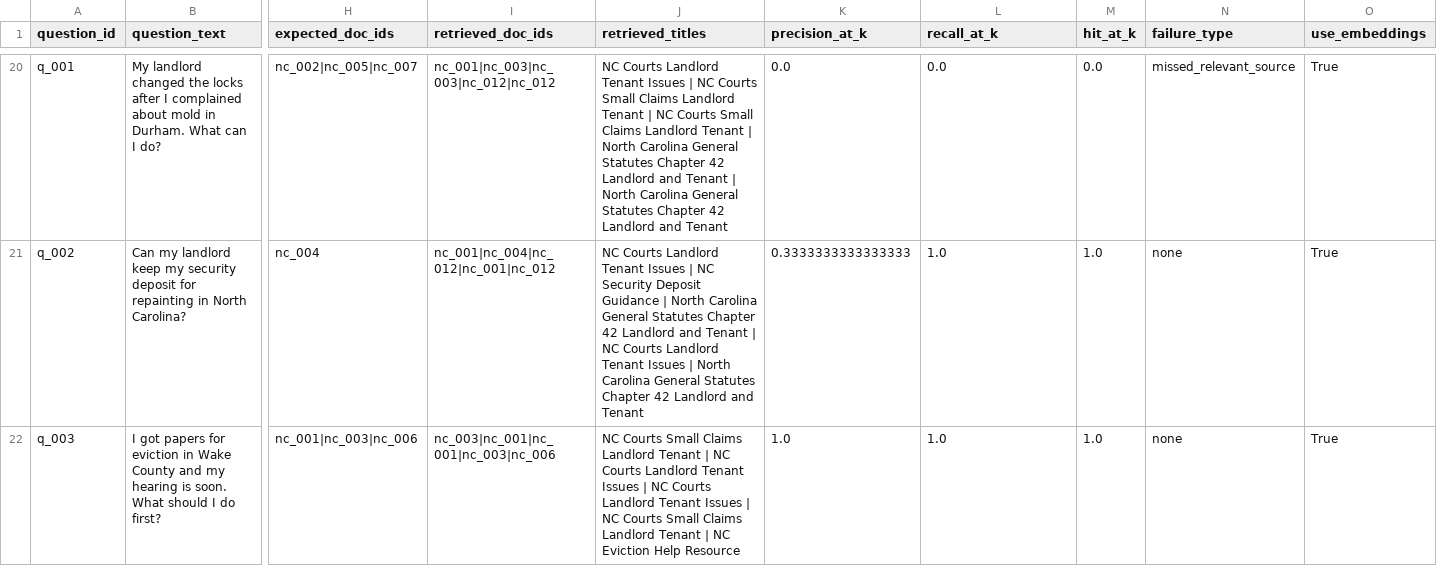
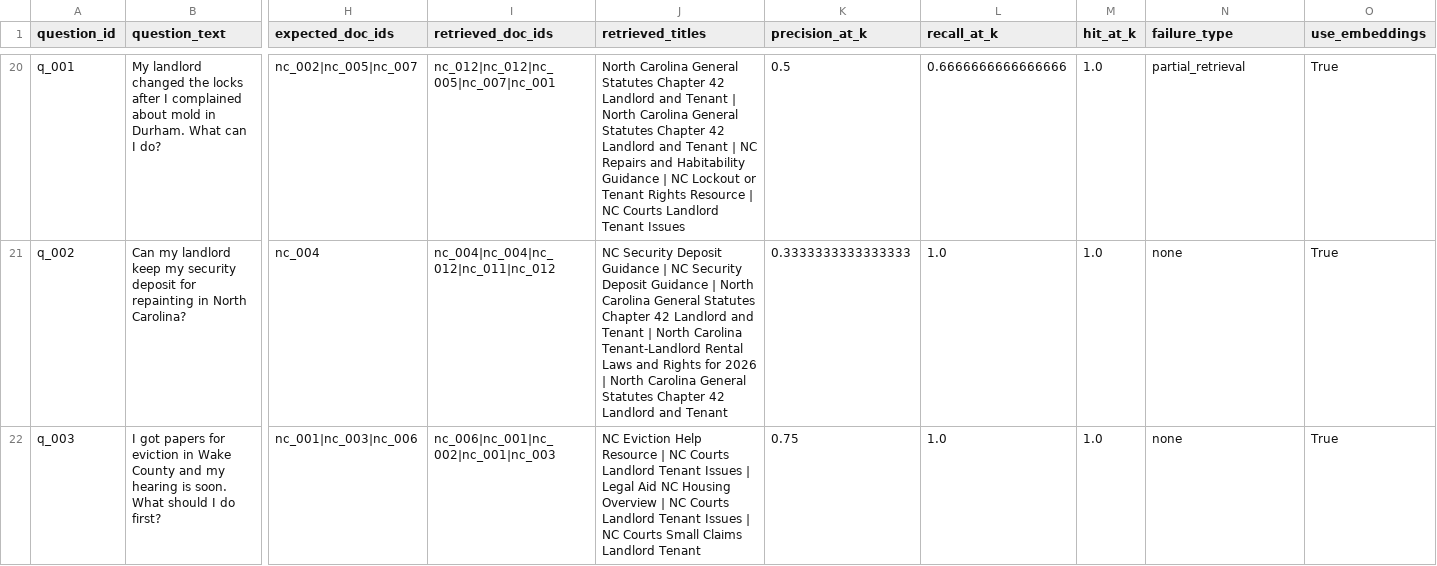
Before and after one commit to nicolezeas/cs372-final, a CSV file: data/eval/results/ablation_method_retrieval_detail.csv, drawn as a sheet; only a part is shown, gaps mark what is left out; the diff covers the shown part only; the diff names each change by its address in the sheet, - before the commit and + after, or states it on an @@ line.

```diff
--- a/data/eval/results/ablation_method_retrieval_detail.csv
+++ b/data/eval/results/ablation_method_retrieval_detail.csv
-I20 (retrieved_doc_ids): nc_001|nc_003|nc_003|nc_012|nc_012
+I20 (retrieved_doc_ids): nc_012|nc_012|nc_005|nc_007|nc_001
-J20 (retrieved_titles): NC Courts Landlord Tenant Issues | NC Courts Small Claims Landlord Tenant | NC Courts Small Claims Landlord Tenant | North Carolina General Statutes Chapter 42 Landlord and Tenant | North Carolina General Statutes Chapter 42 Landlord and Tenant
+J20 (retrieved_titles): North Carolina General Statutes Chapter 42 Landlord and Tenant | North Carolina General Statutes Chapter 42 Landlord and Tenant | NC Repairs and Habitability Guidance | NC Lockout or Tenant Rights Resource | NC Courts Landlord Tenant Issues
-K20 (precision_at_k): 0.0
+K20 (precision_at_k): 0.5
-L20 (recall_at_k): 0.0
+L20 (recall_at_k): 0.6666666666666666
-M20 (hit_at_k): 0.0
+M20 (hit_at_k): 1.0
-N20 (failure_type): missed_relevant_source
+N20 (failure_type): partial_retrieval
-I21 (retrieved_doc_ids): nc_001|nc_004|nc_012|nc_001|nc_012
+I21 (retrieved_doc_ids): nc_004|nc_004|nc_012|nc_011|nc_012
-J21 (retrieved_titles): NC Courts Landlord Tenant Issues | NC Security Deposit Guidance | North Carolina General Statutes Chapter 42 Landlord and Tenant | NC Courts Landlord Tenant Issues | North…
+J21 (retrieved_titles): NC Security Deposit Guidance | NC Security Deposit Guidance | North Carolina General Statutes Chapter 42 Landlord and Tenant | North Carolina Tenant-Landlord Rental Laws and Rights for 2026 | North…
-I22 (retrieved_doc_ids): nc_003|nc_001|nc_001|nc_003|nc_006
+I22 (retrieved_doc_ids): nc_006|nc_001|nc_002|nc_001|nc_003
-J22 (retrieved_titles): NC Courts Small Claims Landlord Tenant | NC Courts Landlord Tenant Issues | NC Courts Landlord Tenant Issues | NC Courts Small Claims Landlord Tenant | NC Eviction Help Resource
+J22 (retrieved_titles): NC Eviction Help Resource | NC Courts Landlord Tenant Issues | Legal Aid NC Housing Overview | NC Courts Landlord Tenant Issues | NC Courts Small Claims Landlord Tenant
-K22 (precision_at_k): 1.0
+K22 (precision_at_k): 0.75
```
Also changed, not shown: 71 edited cells elsewhere in this file, data/eval/results/ablation_method_retrieval_summary.csv, data/eval/results/compare_bm25_embedding_hybrid_detail.csv, 14 other files.
